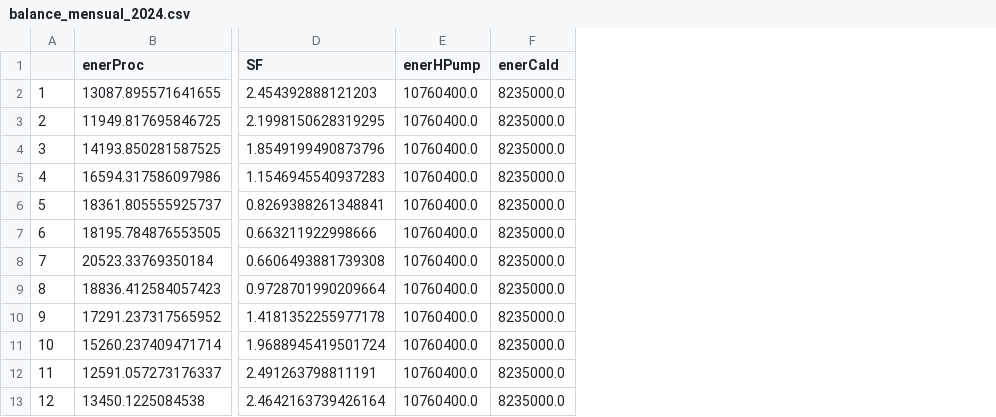
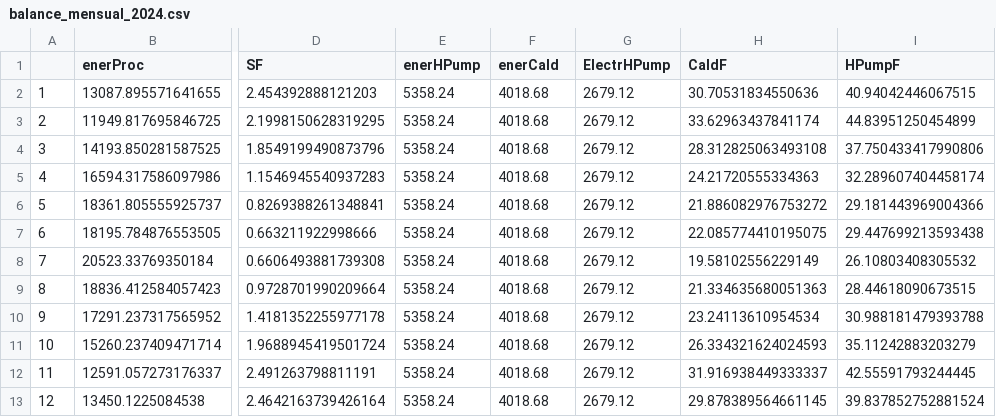
Before and after one commit to thenergy/sun4heat, a CSV file: visualizaciones/swh_bhp_calc/resultados/balances_mensuales_año/balance_mensual_2024.csv, drawn as a sheet; only a part is shown, gaps mark what is left out; the diff names each change by its address in the sheet, - before the commit and + after, or states it on an @@ line.

```diff
--- a/visualizaciones/swh_bhp_calc/resultados/balances_mensuales_año/balance_mensual_2024.csv
+++ b/visualizaciones/swh_bhp_calc/resultados/balances_mensuales_año/balance_mensual_2024.csv
+column G (ElectrHPump), rows 2-13: all 2679.12
+column H (CaldF), rows 2-13: 30.70531834550636 | 33.62963437841174 | 28.312825063493108 | 24.21720555334363 | 21.886082976753272 | 22.085774410195075 | 19.58102556229149 | 21.334635680051363 | 23.24113610954534 | 26.334321624024593 | 31.916938449333337 | 29.878389564661145
+column I (HPumpF), rows 2-13: 40.94042446067515 | 44.83951250454899 | 37.750433417990806 | 32.289607404458174 | 29.181443969004366 | 29.447699213593438 | 26.10803408305532 | 28.44618090673515 | 30.988181479393788 | 35.11242883203279 | 42.55591793244445 | 39.837852752881524
-E2:E13 (enerHPump): 10760400.0
+E2:E13 (enerHPump): 5358.24
-F2:F13 (enerCald): 8235000.0
+F2:F13 (enerCald): 4018.68
```
Also changed, not shown: visualizaciones/swh_bhp_calc/resultados/balance_anual.csv, visualizaciones/swh_bhp_calc/resultados/balances_mensuales_año/balance_mensual_2031.csv, 6 other files.
